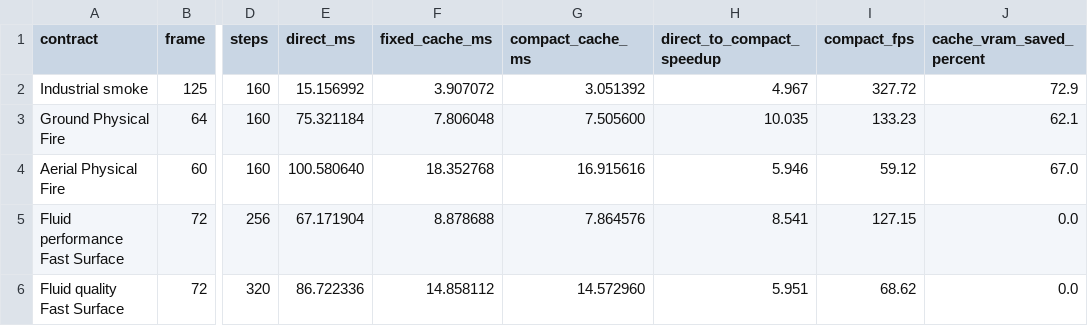
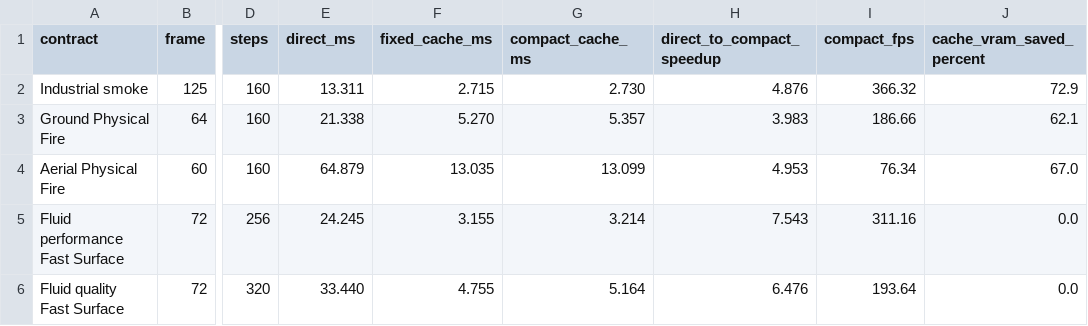
Before and after one commit to zhaozuheng0726/VBT, a CSV file: docs/results/vbtstudio_gpu_benchmarks.csv, drawn as a sheet; only a part is shown, gaps mark what is left out; the diff names each change by its address in the sheet, - before the commit and + after, or states it on an @@ line.

```diff
--- a/docs/results/vbtstudio_gpu_benchmarks.csv
+++ b/docs/results/vbtstudio_gpu_benchmarks.csv
-E2 (direct_ms): 15.156992
+E2 (direct_ms): 13.311
-F2 (fixed_cache_ms): 3.907072
+F2 (fixed_cache_ms): 2.715
-G2 (compact_cache_ms): 3.051392
+G2 (compact_cache_ms): 2.730
-H2 (direct_to_compact_speedup): 4.967
+H2 (direct_to_compact_speedup): 4.876
-I2 (compact_fps): 327.72
+I2 (compact_fps): 366.32
-E3 (direct_ms): 75.321184
+E3 (direct_ms): 21.338
-F3 (fixed_cache_ms): 7.806048
+F3 (fixed_cache_ms): 5.270
-G3 (compact_cache_ms): 7.505600
+G3 (compact_cache_ms): 5.357
-H3 (direct_to_compact_speedup): 10.035
+H3 (direct_to_compact_speedup): 3.983
-I3 (compact_fps): 133.23
+I3 (compact_fps): 186.66
-E4 (direct_ms): 100.580640
+E4 (direct_ms): 64.879
-F4 (fixed_cache_ms): 18.352768
+F4 (fixed_cache_ms): 13.035
-G4 (compact_cache_ms): 16.915616
+G4 (compact_cache_ms): 13.099
-H4 (direct_to_compact_speedup): 5.946
+H4 (direct_to_compact_speedup): 4.953
-I4 (compact_fps): 59.12
+I4 (compact_fps): 76.34
-E5 (direct_ms): 67.171904
+E5 (direct_ms): 24.245
-F5 (fixed_cache_ms): 8.878688
+F5 (fixed_cache_ms): 3.155
-G5 (compact_cache_ms): 7.864576
+G5 (compact_cache_ms): 3.214
-H5 (direct_to_compact_speedup): 8.541
+H5 (direct_to_compact_speedup): 7.543
-I5 (compact_fps): 127.15
+I5 (compact_fps): 311.16
-E6 (direct_ms): 86.722336
+E6 (direct_ms): 33.440
-F6 (fixed_cache_ms): 14.858112
+F6 (fixed_cache_ms): 4.755
-G6 (compact_cache_ms): 14.572960
+G6 (compact_cache_ms): 5.164
-H6 (direct_to_compact_speedup): 5.951
+H6 (direct_to_compact_speedup): 6.476
-I6 (compact_fps): 68.62
+I6 (compact_fps): 193.64
```
Also changed, not shown: 40 other files.
